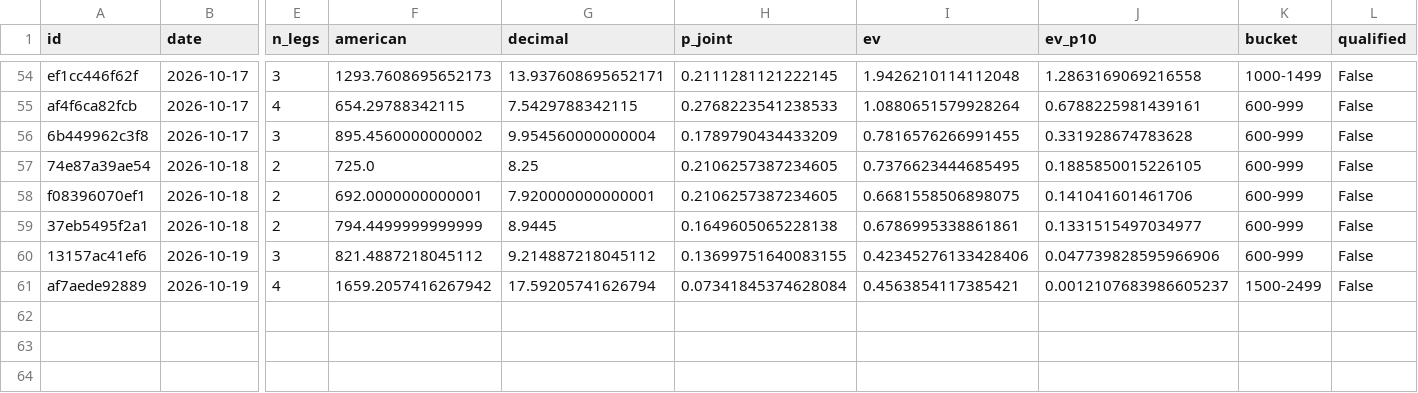
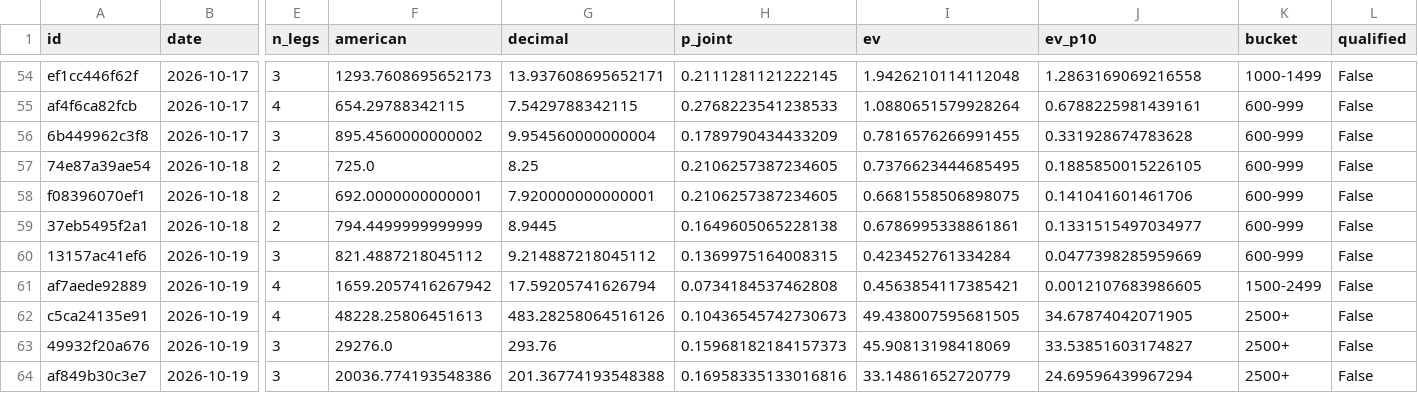
Before and after one commit to PookMula/NHL-edge-pro, a CSV file: data/parlay_log.csv, drawn as a sheet; only a part is shown, gaps mark what is left out; rows hold the shown columns only; the diff names each change by its address in the sheet, - before the commit and + after, or states it on an @@ line.

```diff
--- a/data/parlay_log.csv
+++ b/data/parlay_log.csv
-H60 (p_joint): 0.13699751640083155
+H60 (p_joint): 0.1369975164008315
-I60 (ev): 0.42345276133428406
+I60 (ev): 0.423452761334284
-J60 (ev_p10): 0.047739828595966906
+J60 (ev_p10): 0.0477398285959669
-H61 (p_joint): 0.07341845374628084
+H61 (p_joint): 0.0734184537462808
-J61 (ev_p10): 0.0012107683986605237
+J61 (ev_p10): 0.0012107683986605
+row 62: c5ca24135e91 | 2026-10-19 | 4 | 48228.25806451613 | 483.28258064516126 | 0.10436545742730673 | 49.438007595681505 | 34.67874042071905 | 2500+ | False
+row 63: 49932f20a676 | 2026-10-19 | 3 | 29276.0 | 293.76 | 0.15968182184157373 | 45.90813198418069 | 33.53851603174827 | 2500+ | False
+row 64: af849b30c3e7 | 2026-10-19 | 3 | 20036.774193548386 | 201.36774193548388 | 0.16958335133016816 | 33.14861652720779 | 24.69596439967294 | 2500+ | False
```
Also changed, not shown: data/predictions_log.csv, 9 other files.
